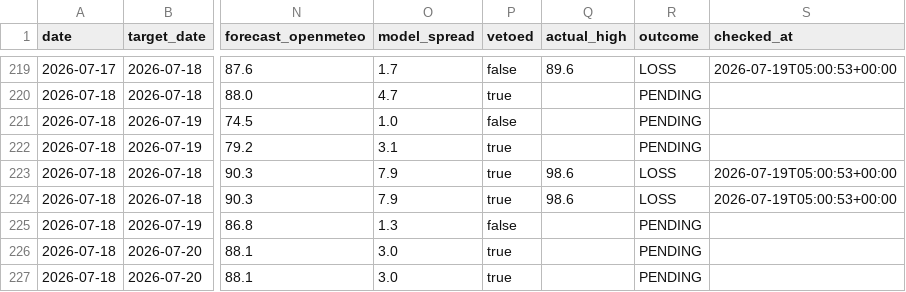
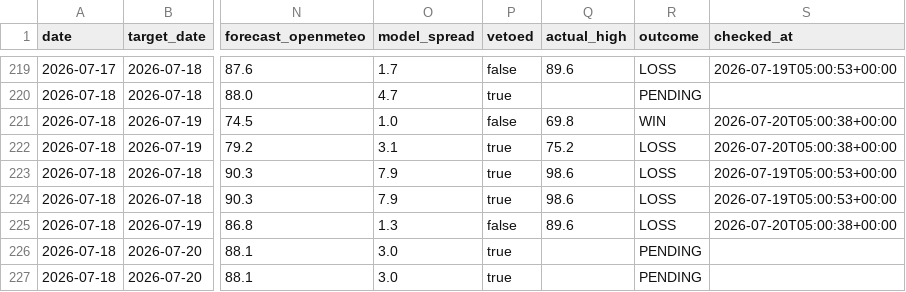
Before and after one commit to sdnwrd/PolyWeather, a CSV file: data/signals.csv, drawn as a sheet; only a part is shown, gaps mark what is left out; the diff names each change by its address in the sheet, - before the commit and + after, or states it on an @@ line.

```diff
--- a/data/signals.csv
+++ b/data/signals.csv
-Q221 (actual_high): (empty)
+Q221 (actual_high): 69.8
-R221 (outcome): PENDING
+R221 (outcome): WIN
-S221:S222 (checked_at): (empty)
+S221:S222 (checked_at): 2026-07-20T05:00:38+00:00
-Q222 (actual_high): (empty)
+Q222 (actual_high): 75.2
-R222 (outcome): PENDING
+R222 (outcome): LOSS
-Q225 (actual_high): (empty)
+Q225 (actual_high): 89.6
-R225 (outcome): PENDING
+R225 (outcome): LOSS
-S225 (checked_at): (empty)
+S225 (checked_at): 2026-07-20T05:00:38+00:00
```
Also changed, not shown: 5 other files.
